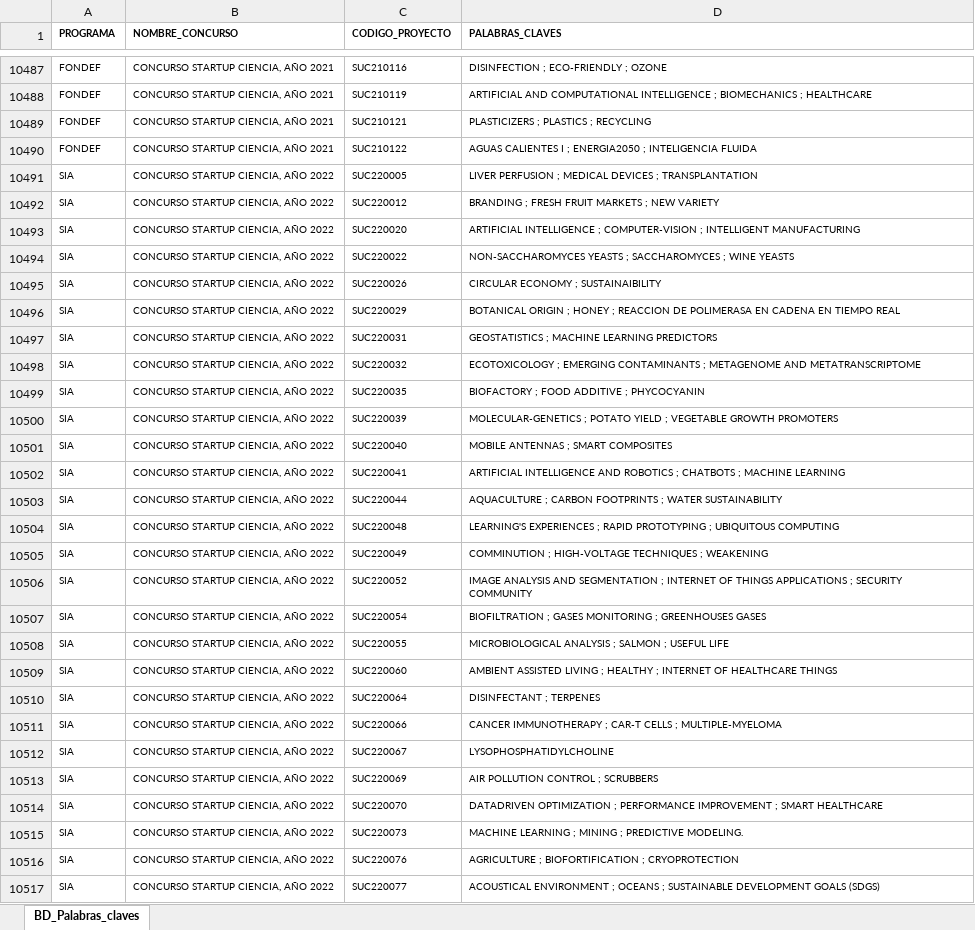
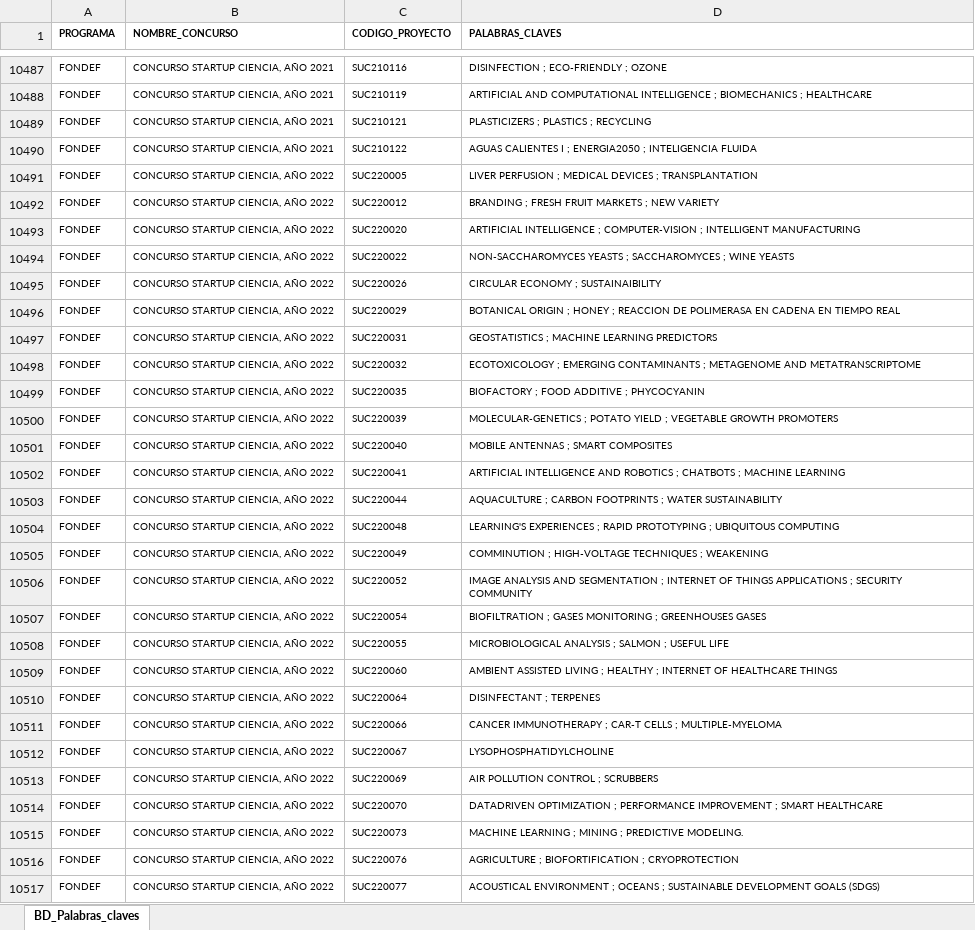
Before and after one commit to ANID-GITHUB/Palabras_claves, an Excel workbook: BD_Palabras_claves_Proyectos.xlsx, sheet BD_Palabras_claves, drawn as a sheet; only a part is shown, gaps mark what is left out; values as stored, in another font and other column widths than the file's, no borders; conditional formats and table styles not drawn; the diff covers the shown part only; the diff names each change by its address in the sheet, - before the commit and + after, or states it on an @@ line.

```diff
--- a/BD_Palabras_claves_Proyectos.xlsx (sheet BD_Palabras_claves)
+++ b/BD_Palabras_claves_Proyectos.xlsx (sheet BD_Palabras_claves)
-A10491:A10517 (PROGRAMA): SIA
+A10491:A10517 (PROGRAMA): FONDEF
```
Also changed, not shown: 223 added rows and 220 edited cells elsewhere in this sheet, BD_Palabras_claves_Becas.xlsx, 2 other files.
